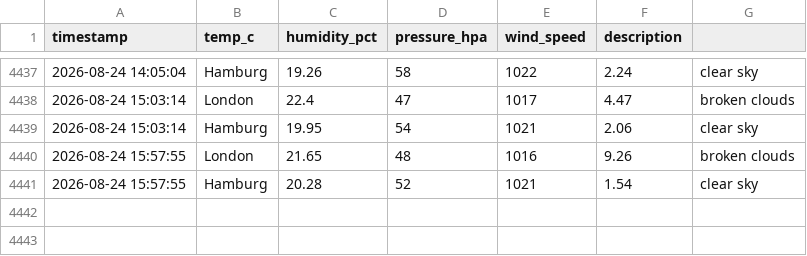
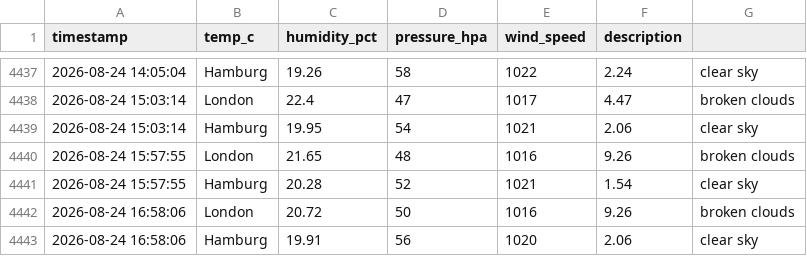
Before and after one commit to vulevu228/Weather-Tracker, a CSV file: overnight_weather.csv, drawn as a sheet; only a part is shown, gaps mark what is left out; the diff names each change by its address in the sheet, - before the commit and + after, or states it on an @@ line.

Commit message:
update data

```diff
--- a/overnight_weather.csv
+++ b/overnight_weather.csv
+row 4442: 2026-08-24 16:58:06 | London | 20.72 | 50 | 1016 | 9.26 | broken clouds
+row 4443: 2026-08-24 16:58:06 | Hamburg | 19.91 | 56 | 1020 | 2.06 | clear sky
```
